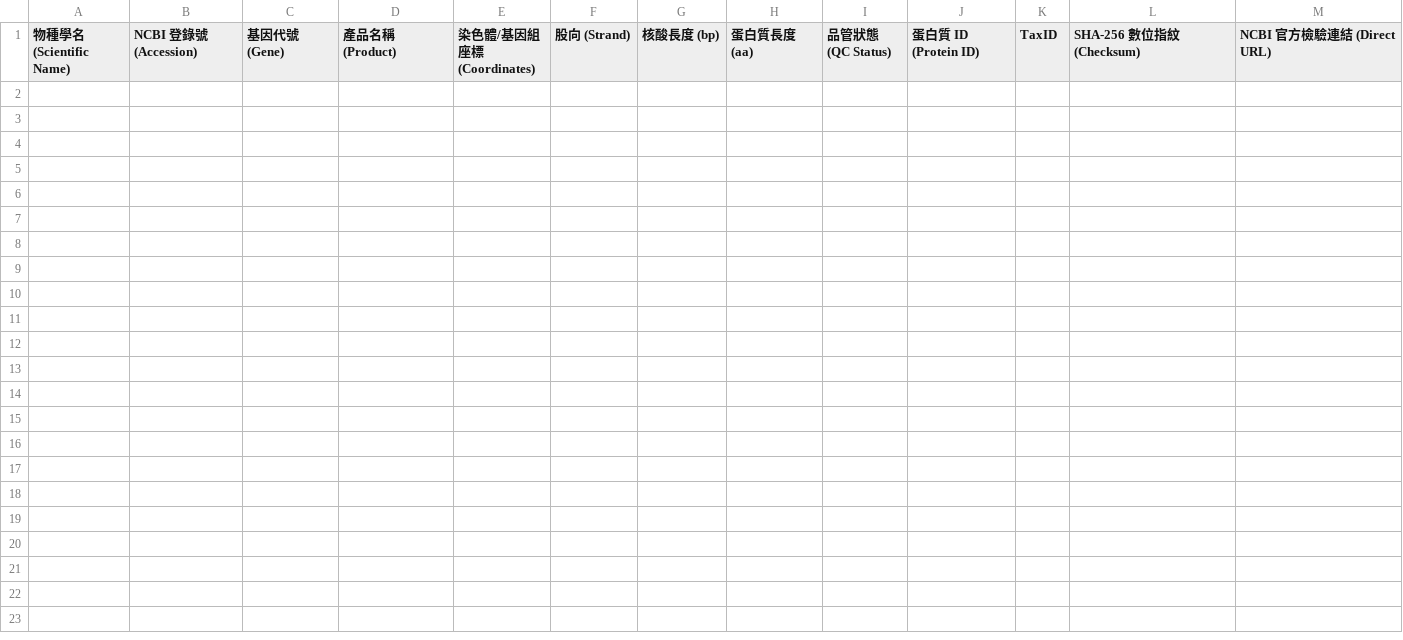
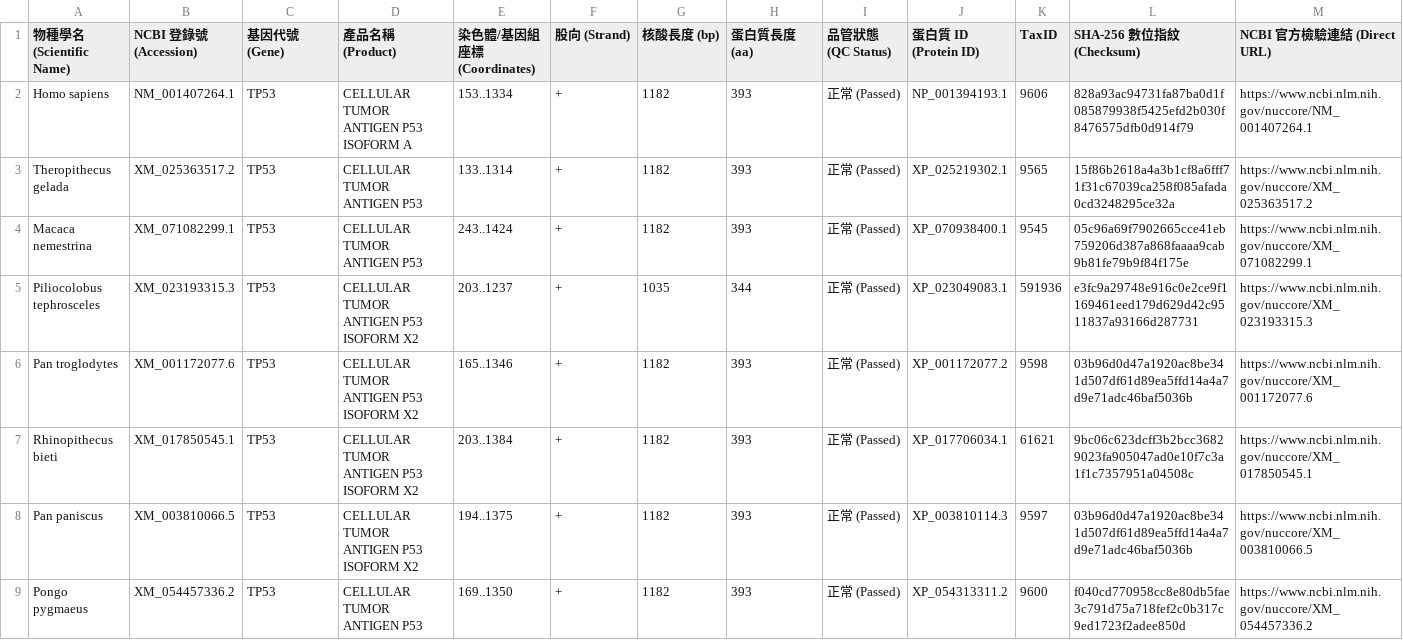
Before and after one commit to ya3731978123123-ops/PhyloCraft, a CSV file: data/extracted_target_genes.provenance.csv, drawn as a sheet; only a part is shown; rows hold the shown columns only; the diff names each change by its address in the sheet, - before the commit and + after, or states it on an @@ line.

```diff
--- a/data/extracted_target_genes.provenance.csv
+++ b/data/extracted_target_genes.provenance.csv
+row 2: Homo sapiens | NM_001407264.1 | TP53 | CELLULAR TUMOR ANTIGEN P53 ISOFORM A | 153..1334 | + | 1182 | 393 | 正常 (Passed) | NP_001394193.1 | 9606 | 828a93ac94731fa87ba0d1f085879938f5425efd2b030f8476575dfb0d914f79 | https://www.ncbi.nlm.nih.gov/nuccore/NM_001407264.1
+row 3: Theropithecus gelada | XM_025363517.2 | TP53 | CELLULAR TUMOR ANTIGEN P53 | 133..1314 | + | 1182 | 393 | 正常 (Passed) | XP_025219302.1 | 9565 | 15f86b2618a4a3b1cf8a6fff71f31c67039ca258f085afada0cd3248295ce32a | https://www.ncbi.nlm.nih.gov/nuccore/XM_025363517.2
+row 4: Macaca nemestrina | XM_071082299.1 | TP53 | CELLULAR TUMOR ANTIGEN P53 | 243..1424 | + | 1182 | 393 | 正常 (Passed) | XP_070938400.1 | 9545 | 05c96a69f7902665cce41eb759206d387a868faaaa9cab9b81fe79b9f84f175e | https://www.ncbi.nlm.nih.gov/nuccore/XM_071082299.1
+row 5: Piliocolobus tephrosceles | XM_023193315.3 | TP53 | CELLULAR TUMOR ANTIGEN P53 ISOFORM X2 | 203..1237 | + | 1035 | 344 | 正常 (Passed) | XP_023049083.1 | 591936 | e3fc9a29748e916c0e2ce9f1169461eed179d629d42c9511837a93166d287731 | https://www.ncbi.nlm.nih.gov/nuccore/XM_023193315.3
+row 6: Pan troglodytes | XM_001172077.6 | TP53 | CELLULAR TUMOR ANTIGEN P53 ISOFORM X2 | 165..1346 | + | 1182 | 393 | 正常 (Passed) | XP_001172077.2 | 9598 | 03b96d0d47a1920ac8be341d507df61d89ea5ffd14a4a7d9e71adc46baf5036b | https://www.ncbi.nlm.nih.gov/nuccore/XM_001172077.6
+row 7: Rhinopithecus bieti | XM_017850545.1 | TP53 | CELLULAR TUMOR ANTIGEN P53 ISOFORM X2 | 203..1384 | + | 1182 | 393 | 正常 (Passed) | XP_017706034.1 | 61621 | 9bc06c623dcff3b2bcc36829023fa905047ad0e10f7c3a1f1c7357951a04508c | https://www.ncbi.nlm.nih.gov/nuccore/XM_017850545.1
+row 8: Pan paniscus | XM_003810066.5 | TP53 | CELLULAR TUMOR ANTIGEN P53 ISOFORM X2 | 194..1375 | + | 1182 | 393 | 正常 (Passed) | XP_003810114.3 | 9597 | 03b96d0d47a1920ac8be341d507df61d89ea5ffd14a4a7d9e71adc46baf5036b | https://www.ncbi.nlm.nih.gov/nuccore/XM_003810066.5
+row 9: Pongo pygmaeus | XM_054457336.2 | TP53 | CELLULAR TUMOR ANTIGEN P53 | 169..1350 | + | 1182 | 393 | 正常 (Passed) | XP_054313311.2 | 9600 | f040cd770958cc8e80db5fae3c791d75a718fef2c0b317c9ed1723f2adee850d | https://www.ncbi.nlm.nih.gov/nuccore/XM_054457336.2
```
Also changed, not shown: 4 other files.
